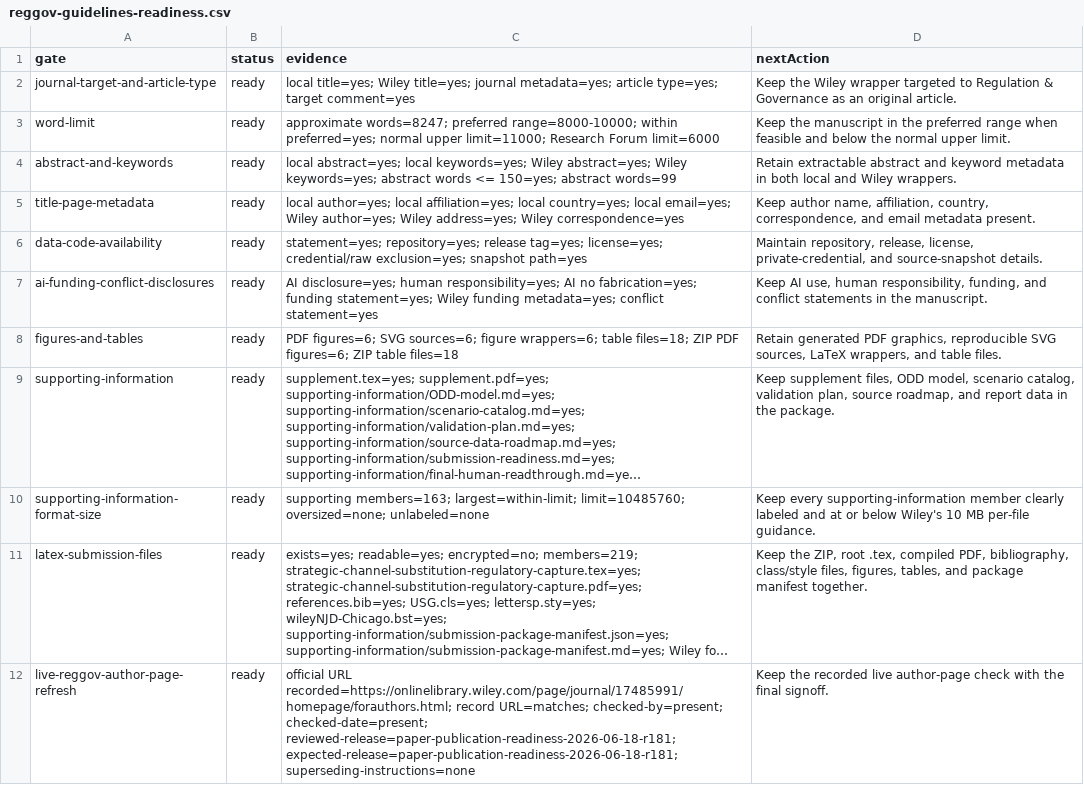
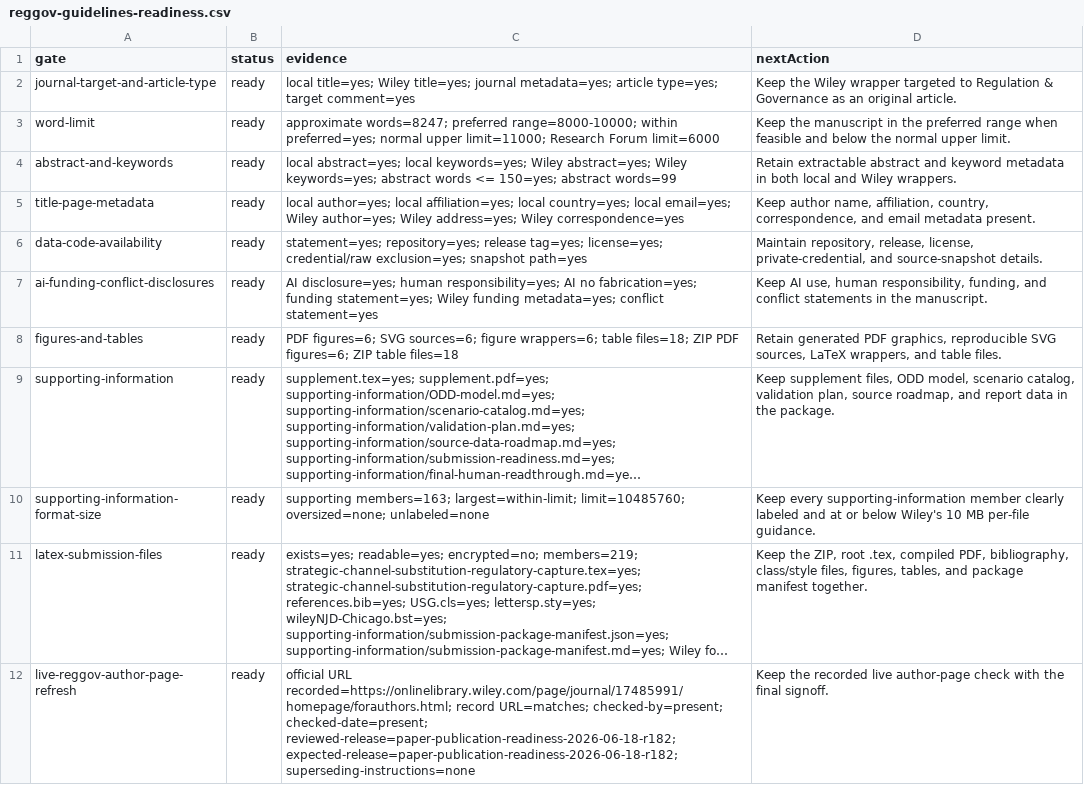
Before and after one commit to Jacoba1100254352/lobby-capture-simulator, a CSV file: reports/reggov-guidelines-readiness.csv, drawn as a sheet; long unchanged cells end in …; the diff names each change by its address in the sheet, - before the commit and + after, or states it on an @@ line.

```diff
--- a/reports/reggov-guidelines-readiness.csv
+++ b/reports/reggov-guidelines-readiness.csv
-C12 (evidence): …checked-by=present; checked-date=present; reviewed-release=paper-publication-readiness-2026-06-18-r181; expected-release=paper-publication-readiness-2026-06-18-r181; superseding-instructions=none
+C12 (evidence): …checked-by=present; checked-date=present; reviewed-release=paper-publication-readiness-2026-06-18-r182; expected-release=paper-publication-readiness-2026-06-18-r182; superseding-instructions=none
```
Also changed, not shown: reports/archive-handoff-manifest.csv, reports/doi-deposit-readiness.csv, 15 other files.
